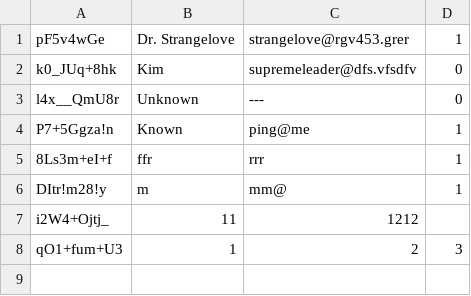
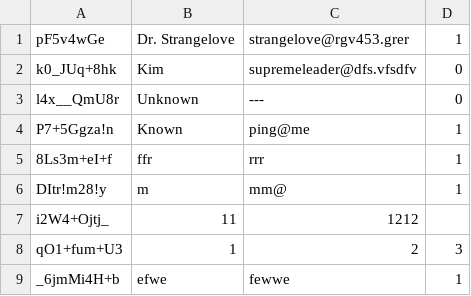
Before and after one commit to keczanilles/Secure-ERP, a CSV file: model/crm/crm.csv, drawn as a sheet.

```diff
--- a/model/crm/crm.csv
+++ b/model/crm/crm.csv
@@ -8 +8,2 @@ i2W4+Ojtj_;11;1212
 qO1+fum+U3;1;2;3
+_6jmMi4H+b;efwe;fewwe;1
```
Also changed, not shown: 2 other files.
